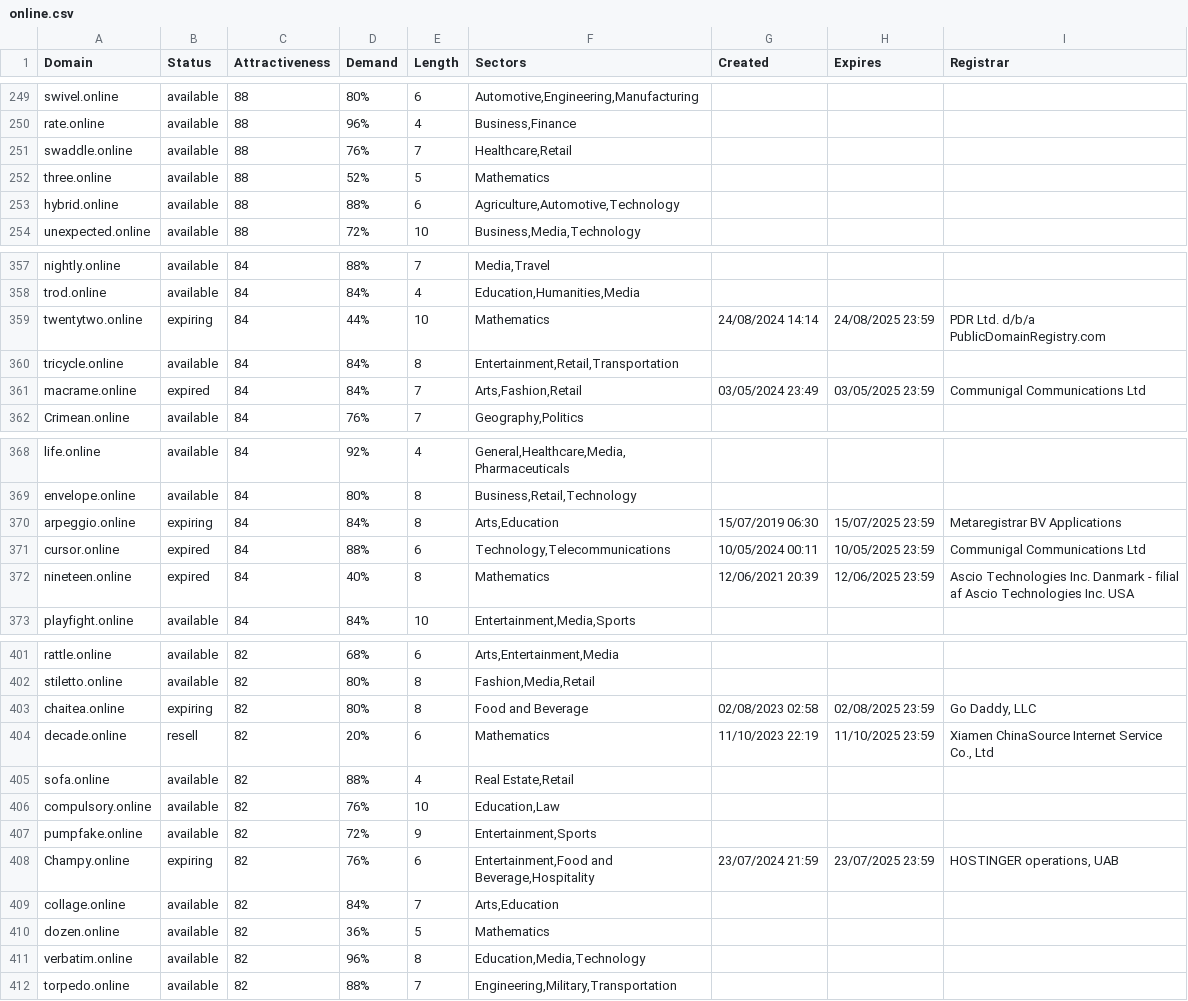
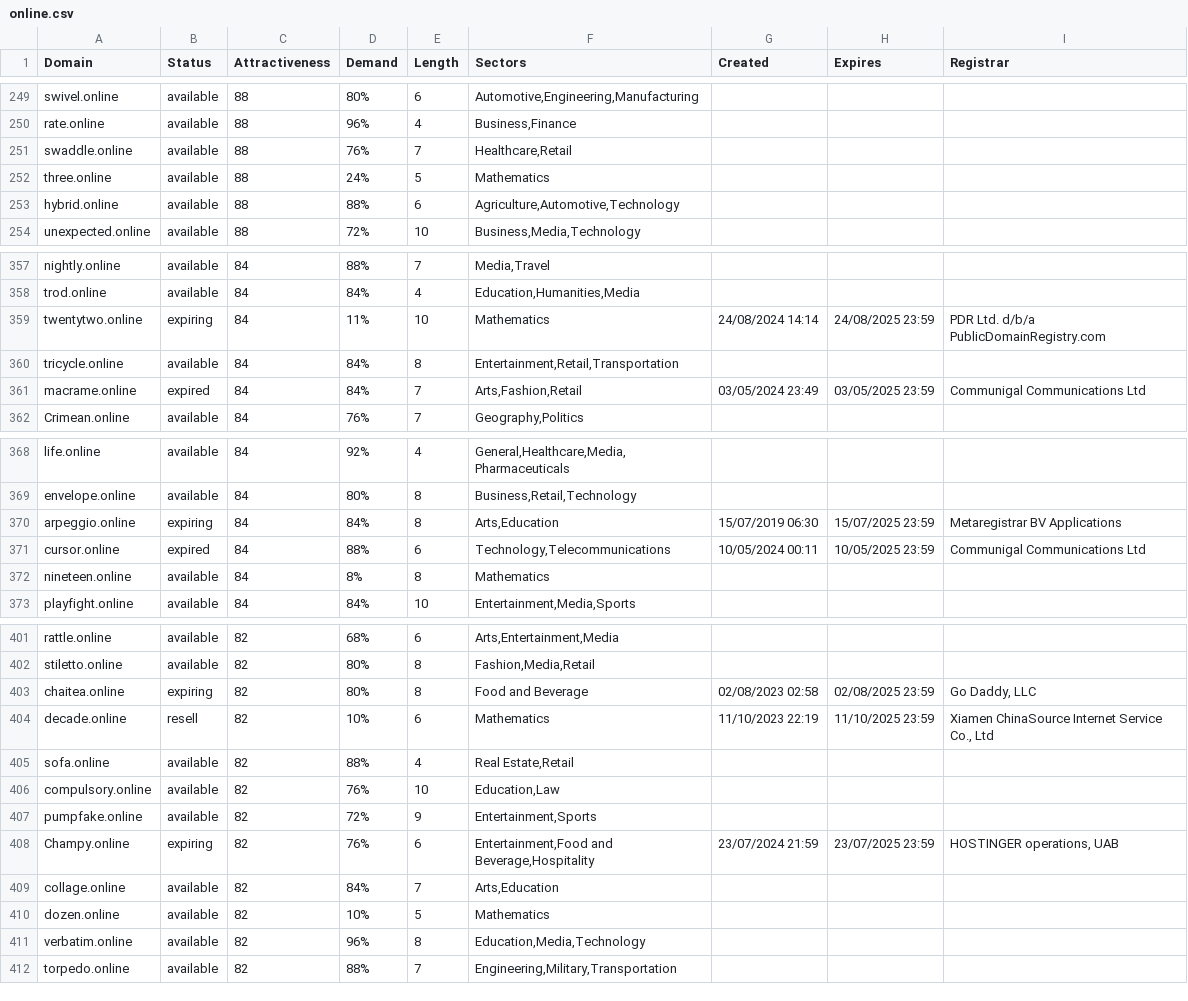
Before and after one commit to UniqueDomains/online-oneword-domains, a CSV file: online.csv, drawn as a sheet; only a part is shown, gaps mark what is left out; the diff covers the shown part only.

Commit message:
Domains update

```diff
--- a/online.csv
+++ b/online.csv
@@ -251,3 +251,3 @@ rate.online,available,88,96%,4,"Business,Finance",,,
 swaddle.online,available,88,76%,7,"Healthcare,Retail",,,
-three.online,available,88,52%,5,Mathematics,,,
+three.online,available,88,24%,5,Mathematics,,,
 hybrid.online,available,88,88%,6,"Agriculture,Automotive,Technology",,,
@@ -358,3 +358,3 @@ nightly.online,available,84,88%,7,"Media,Travel",,,
 trod.online,available,84,84%,4,"Education,Humanities,Media",,,
-twentytwo.online,expiring,84,44%,10,Mathematics,24/08/2024 14:14,24/08/2025 23:59,PDR Ltd. d/b/a PublicDomainRegistry.com
+twentytwo.online,expiring,84,11%,10,Mathematics,24/08/2024 14:14,24/08/2025 23:59,PDR Ltd. d/b/a PublicDomainRegistry.com
 tricycle.online,available,84,84%,8,"Entertainment,Retail,Transportation",,,
@@ -371,3 +371,3 @@ arpeggio.online,expiring,84,84%,8,"Arts,Education",15/07/2019 06:30,15/07/2025 2
 cursor.online,expired,84,88%,6,"Technology,Telecommunications",10/05/2024 00:11,10/05/2025 23:59,Communigal Communications Ltd
-nineteen.online,expired,84,40%,8,Mathematics,12/06/2021 20:39,12/06/2025 23:59,Ascio Technologies Inc. Danmark - filial af Ascio Technologies Inc. USA
+nineteen.online,available,84,8%,8,Mathematics,,,
 playfight.online,available,84,84%,10,"Entertainment,Media,Sports",,,
@@ -403,3 +403,3 @@ stiletto.online,available,82,80%,8,"Fashion,Media,Retail",,,
 chaitea.online,expiring,82,80%,8,Food and Beverage,02/08/2023 02:58,02/08/2025 23:59,"Go Daddy, LLC"
-decade.online,resell,82,20%,6,Mathematics,11/10/2023 22:19,11/10/2025 23:59,"Xiamen ChinaSource Internet Service Co., Ltd"
+decade.online,resell,82,10%,6,Mathematics,11/10/2023 22:19,11/10/2025 23:59,"Xiamen ChinaSource Internet Service Co., Ltd"
 sofa.online,available,82,88%,4,"Real Estate,Retail",,,
@@ -409,3 +409,3 @@ Champy.online,expiring,82,76%,6,"Entertainment,Food and Beverage,Hospitality",23
 collage.online,available,82,84%,7,"Arts,Education",,,
-dozen.online,available,82,36%,5,Mathematics,,,
+dozen.online,available,82,10%,5,Mathematics,,,
 verbatim.online,available,82,96%,8,"Education,Media,Technology",,,
```
Also changed, not shown: 10 edited cells elsewhere in this file, 2 other files.
